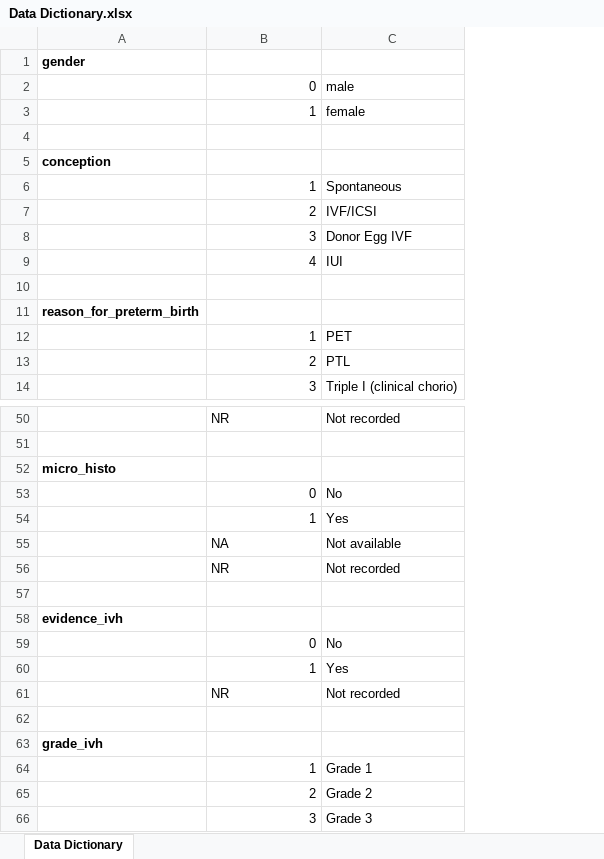
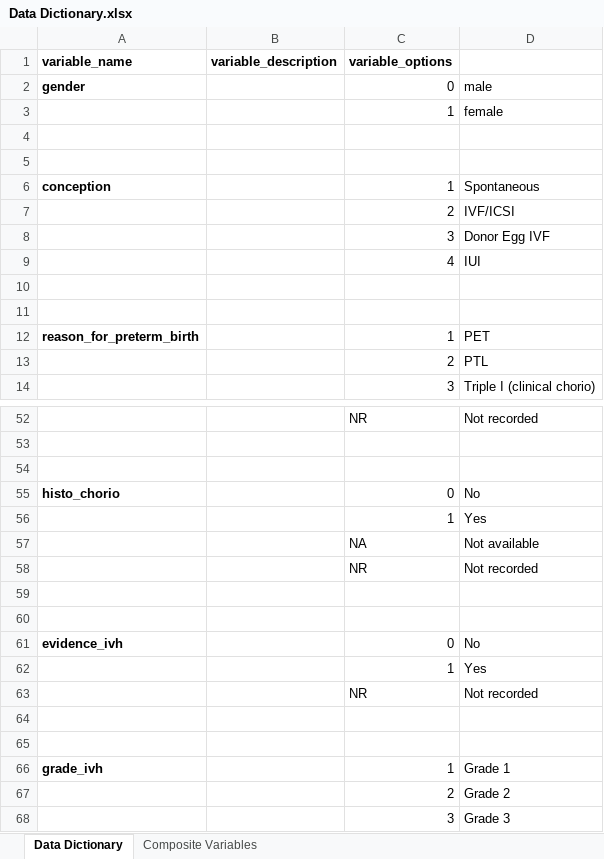
Before and after one commit to alexgaffneyrot/ciara-project, an Excel workbook: Data Dictionary.xlsx, sheet Data Dictionary, drawn as a sheet; only a part is shown, gaps mark what is left out; values as stored, in another font and other column widths than the file's, no borders; removed rows and columns are numbered as before the commit, all else as after; the diff covers the shown part only; the diff names each change by its address in the sheet, - before the commit and + after, or states it on an @@ line.

Commit message:
Update to script and data dictionary - composite outcomes

```diff
--- a/Data Dictionary.xlsx (sheet Data Dictionary)
+++ b/Data Dictionary.xlsx (sheet Data Dictionary)
+sheet tab: Composite Variables
+column B, empty
-row 1: gender
+row 1: variable_name | variable_description | variable_options
-A2: (empty)
+A2: gender
-A5: conception
+A5: (empty)
-A6: (empty)
+A6: conception
-A11: reason_for_preterm_birth
+A11: (empty)
-A12: (empty)
+A12: reason_for_preterm_birth
-A54: micro_histo
+A54: (empty)
-A55: (empty)
+A55: histo_chorio
-A60: evidence_ivh
+A60: (empty)
-A61: (empty)
+A61: evidence_ivh
-A65: grade_ivh
+A65: (empty)
-A66: (empty)
+A66: grade_ivh
```
Also changed, not shown: 26 added rows, 2 removed rows and 10 edited cells elsewhere in this sheet, 1 other file.
